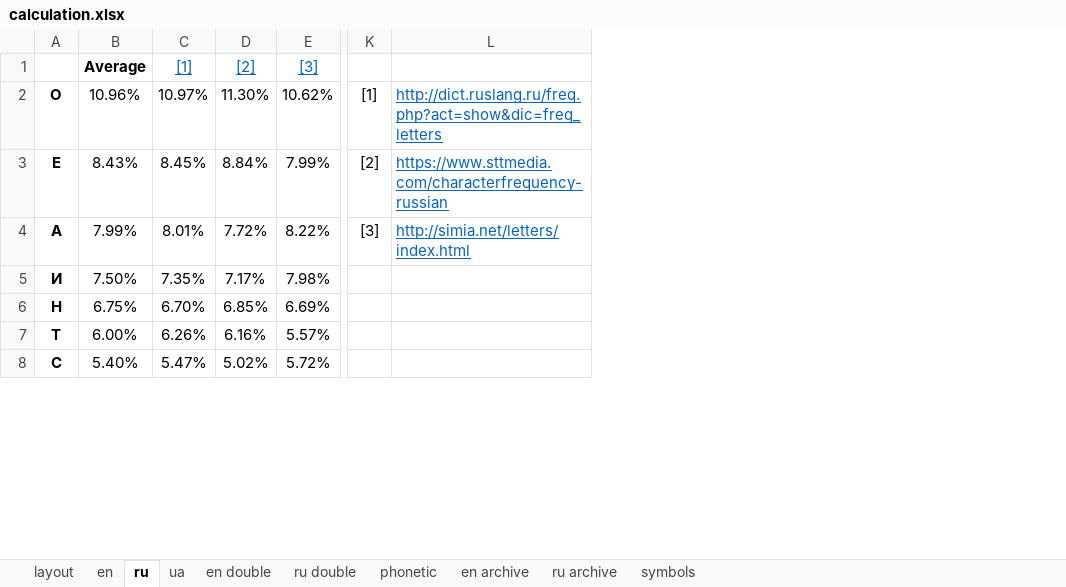
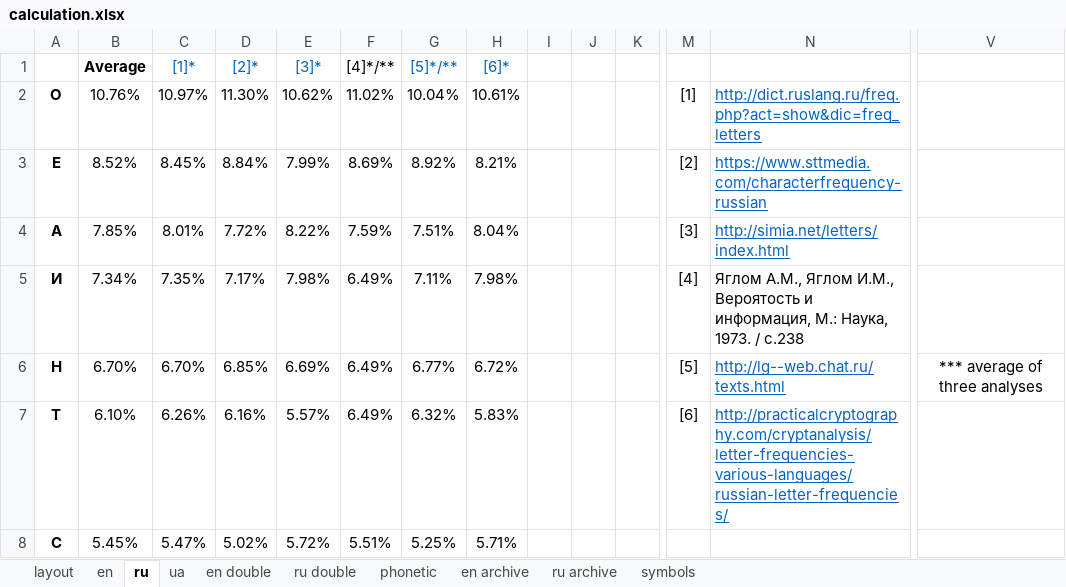
Before and after one commit to uqqu/qPhyx, an Excel workbook: external/calculation.xlsx, sheet ru, drawn as a sheet; only a part is shown, gaps mark what is left out; values as stored, in another font and other column widths than the file's, no borders; addresses are those after the commit; the diff covers the shown part only; the diff names each change by its address in the sheet, - before the commit and + after, or states it on an @@ line.

Commit message:
update frequency analyses (up to 25 summ)

```diff
--- a/external/calculation.xlsx (sheet ru)
+++ b/external/calculation.xlsx (sheet ru)
+column F ([4]*/**), rows 2-8: 11.02% | 8.69% | 7.59% | 6.49% | 6.49% | 6.49% | 5.51%
+column G ([5]*/**), rows 2-8: 10.04% | 8.92% | 7.51% | 7.11% | 6.77% | 6.32% | 5.25%
+column H ([6]*), rows 2-8: 10.61% | 8.21% | 8.04% | 7.98% | 6.72% | 5.83% | 5.71%
+column I, empty
+column J, empty
+column K, empty
+column V, row 6: *** average of three analyses
-C1: [1]
+C1: [1]*
-C1:E1 underline: on
+C1:E1 underline: off
-D1: [2]
+D1: [2]*
-E1: [3]
+E1: [3]*
+N1:U1 merged
-B2 (Average): 10.96%
+B2 (Average): 10.76%
+N2:U2 merged
-B3 (Average): 8.43%
+B3 (Average): 8.52%
+N3:U3 merged
-B4 (Average): 7.99%
+B4 (Average): 7.85%
+N4:U4 merged
-B5 (Average): 7.50%
+B5 (Average): 7.34%
-M5: (empty)
+M5: [4]
-N5: (empty)
+N5: Яглом А.М., Яглом И.М., Вероятость и информация, М.: Наука, 1973. / с.238
+N5:U5 merged
-B6 (Average): 6.75%
+B6 (Average): 6.70%
-M6: (empty)
+M6: [5]
-N6: (empty)
+N6: http://lg--web.chat.ru/texts.html
+N6:U6 merged
-B7 (Average): 6.00%
+B7 (Average): 6.10%
-M7: (empty)
+M7: [6]
-N7: (empty)
+N7: http://practicalcryptography.com/cryptanalysis/letter-frequencies-various-languages/russian-letter-frequencies/
+N7:U7 merged
-B8 (Average): 5.40%
+B8 (Average): 5.45%
+N8:U8 merged
```
Also changed, not shown: 1 added row, 7 added columns, 4 removed columns, 25 edited cells and merged cells elsewhere in this sheet, sheet ru double, sheet phonetic, sheet en double, sheet en archive, sheet en, sheet ru archive, 2 more sheets, formulas that keep their value, hidden cells.
